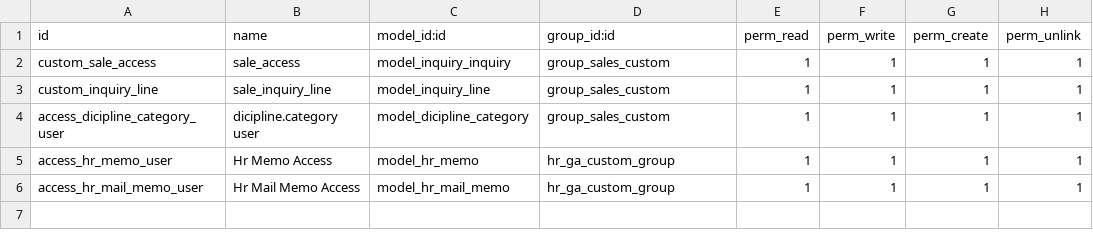
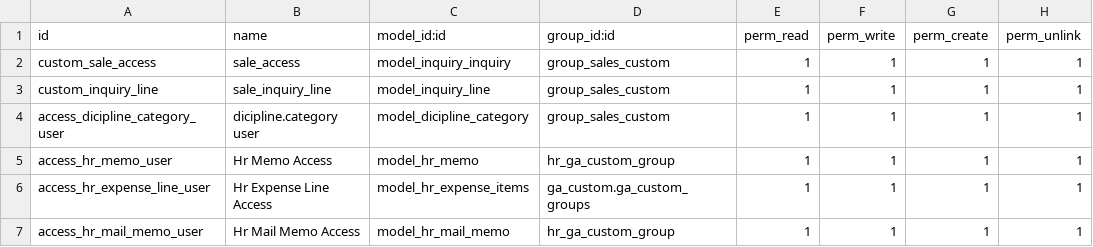
Before and after one commit to ptprimavisi/extra-addons-rexline, a CSV file: sale_custome/security/ir.model.access.csv, drawn as a sheet; the diff names each change by its address in the sheet, - before the commit and + after, or states it on an @@ line.

```diff
--- a/sale_custome/security/ir.model.access.csv
+++ b/sale_custome/security/ir.model.access.csv
+row 6: access_hr_expense_line_user | Hr Expense Line Access | model_hr_expense_items | ga_custom.ga_custom_groups | 1 | 1 | 1 | 1
```
Also changed, not shown: 4 other files.
